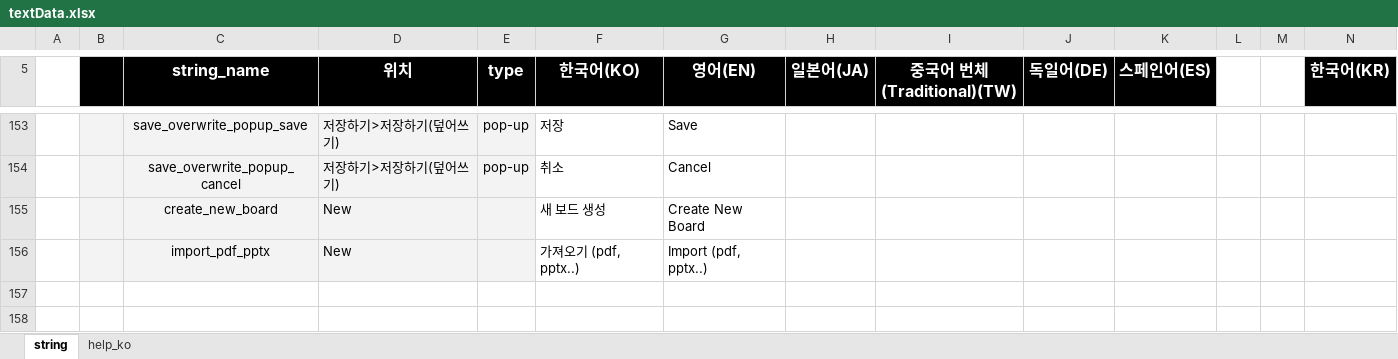
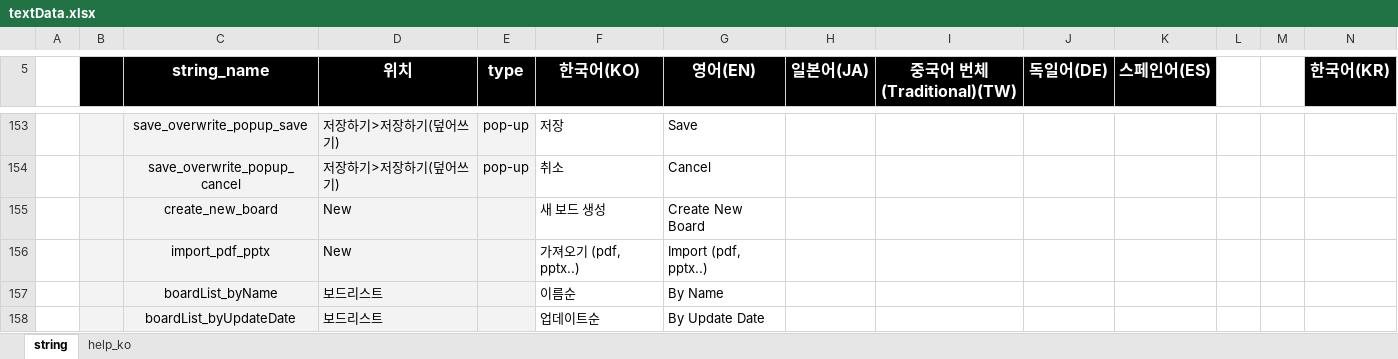
Before and after one commit to ImNoahDev/GridaBoard2, an Excel workbook: src/GridaBoard/language/textData.xlsx, sheet string, drawn as a sheet; only a part is shown, gaps mark what is left out; values as stored, in another font and other column widths than the file's, no borders; charts and pictures not drawn; rows hold the shown columns only; the diff names each change by its address in the sheet, - before the commit and + after, or states it on an @@ line.

Commit message:
보드리스트 '업데이트순', '이름순' 정렬 추가

```diff
--- a/src/GridaBoard/language/textData.xlsx (sheet string)
+++ b/src/GridaBoard/language/textData.xlsx (sheet string)
+row 157:  |  | boardList_byName | 보드리스트 |  | 이름순 | By Name
+row 158:  |  | boardList_byUpdateDate | 보드리스트 |  | 업데이트순 | By Update Date
```
Also changed, not shown: charts or pictures, 4 other files.
